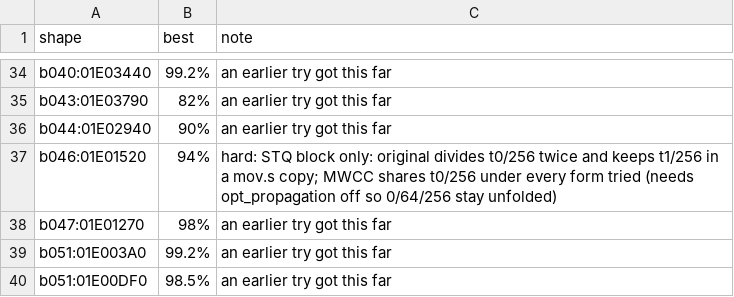
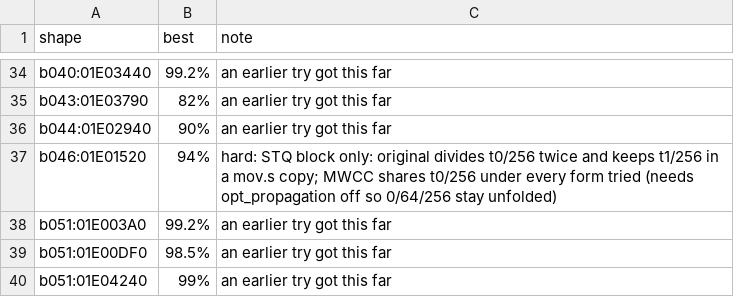
Before and after one commit to kira-502/dotr-decomp, a TSV file: config/module_notes.tsv, drawn as a sheet; only a part is shown, gaps mark what is left out; the shorter side is filled out with more unchanged rows.

```diff
--- a/config/module_notes.tsv
+++ b/config/module_notes.tsv
@@ -37,3 +37,2 @@ b044:01E02940	90%	an earlier try got this far
 b046:01E01520	94%	hard: STQ block only: original divides t0/256 twice and keeps t1/256 in a mov.s copy; MWCC shares t0/256 under every form tried (needs opt_propagation off so 0/64/256 stay unfolded)
-b047:01E01270	98%	an earlier try got this far
 b051:01E003A0	99.2%	an earlier try got this far
```
Also changed, not shown: 1 other file.
